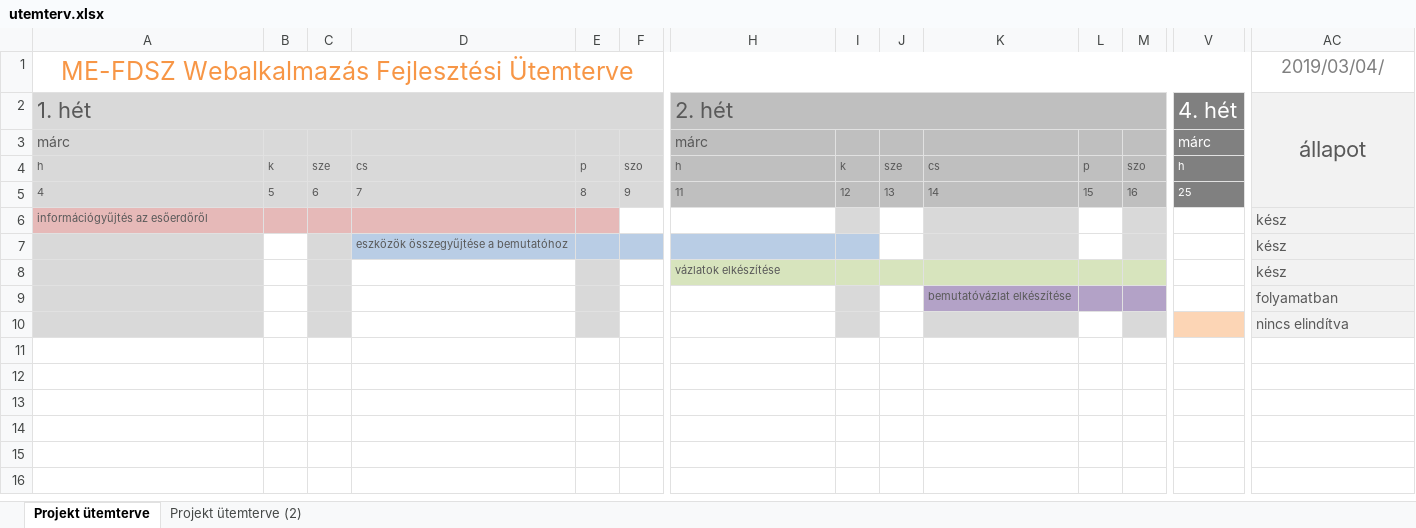
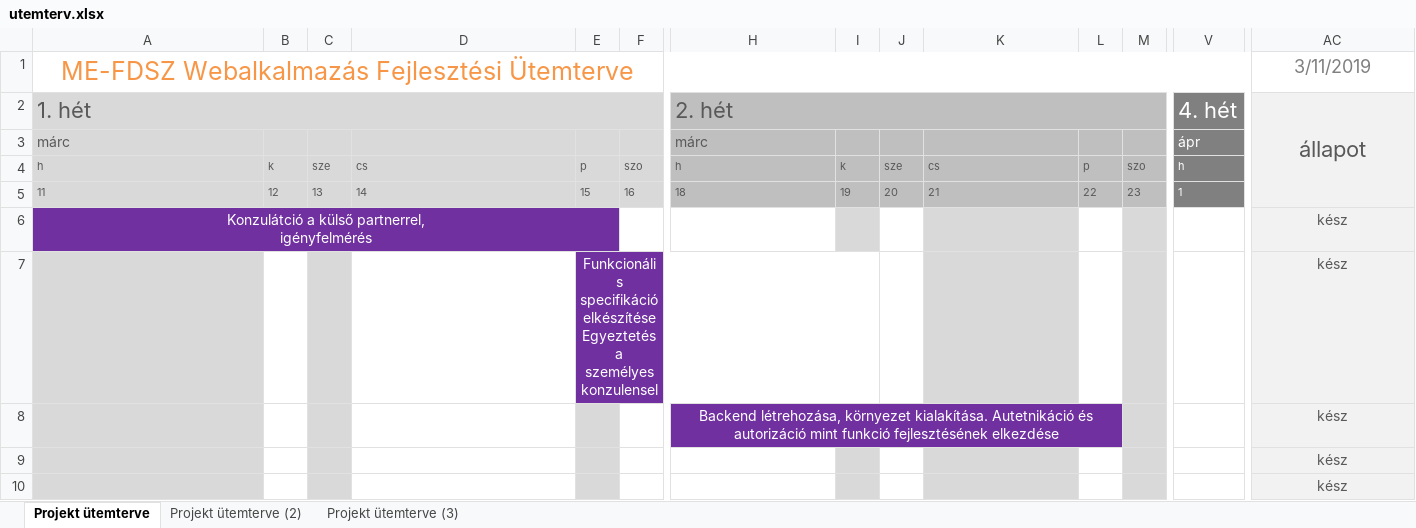
Before and after one commit to Vmarci94/me-fdsz-be, an Excel workbook: utemterv.xlsx, sheet Projekt ütemterve, drawn as a sheet; only a part is shown, gaps mark what is left out; values as stored, in another font and other column widths than the file's, no borders; conditional formats not drawn; removed rows and columns are numbered as before the commit, all else as after; rows hold the shown columns only; ↵ is a line break in a cell; the diff names each change by its address in the sheet, - before the commit and + after, or states it on an @@ line.

```diff
--- a/utemterv.xlsx (sheet Projekt ütemterve)
+++ b/utemterv.xlsx (sheet Projekt ütemterve)
+sheet tab: Projekt ütemterve (3)
-AC1 (állapot): 2019/03/04/
+AC1 (állapot): 3/11/2019
-V3 (4. hét): márc
+V3 (4. hét): ápr
-row 5: 4 | 5 | 6 | 7 | 8 | 9 | 11 | 12 | 13 | 14 | 15 | 16 | 25
+row 5: 11 | 12 | 13 | 14 | 15 | 16 | 18 | 19 | 20 | 21 | 22 | 23 | 1
-A6 (1. hét): információgyűjtés az esőerdőről
+A6 (1. hét): Konzulátció a külső partnerrel, ↵ igényfelmérés
-A6 alignment: left
+A6 alignment: center
-A6:E6 fill: #E6B9B8
+A6:E6 fill: #7030A0
-A6 text colour: #595959
+A6 text colour: #FFFFFF, text size: larger
+A6:E6 merged
-AC6 alignment: left
+AC6 alignment: center
-row 7:  |  |  | eszközök összegyűjtése a bemutatóhoz |  |  |  |  |  |  |  |  |  | kész
+row 7:  |  |  |  | Funkcionális specifikáció elkészítése ↵ Egyeztetés a személyes konzulensel |  |  |  |  |  |  |  |  | kész
-H8 (2. hét): vázlatok elkészítése
+H8 (2. hét): Backend létrehozása, környezet kialakítása. Autetnikáció és autorizáció mint funkció fejlesztésének elkezdése
-H8 alignment: left
+H8 alignment: center
-H8:L8 fill: #D7E4BD
+H8:L8 fill: #7030A0
-H8 text colour: #595959
+H8 text colour: #FFFFFF, text size: larger
+H8:L8 merged
-M8 fill: #D7E4BD
+M8 fill: #D9D9D9
-AC8 alignment: left
+AC8 alignment: center
-row 9:  |  |  |  |  |  |  |  |  | bemutatóvázlat elkészítése |  |  |  | folyamatban
-row 10:  |  |  |  |  |  |  |  |  |  |  |  |  | nincs elindítva
+row 9:  |  |  |  |  |  |  |  |  |  |  |  |  | kész
+row 10:  |  |  |  |  |  |  |  |  |  |  |  |  | kész
```
Also changed, not shown: sheet Projekt ütemterve (2), 4 other files.
